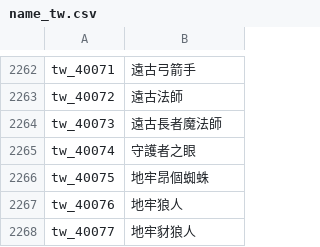
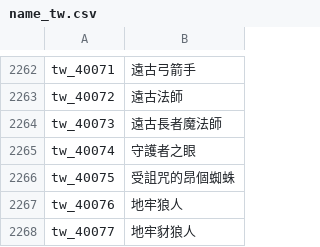
Before and after one commit to oberon-wu/teon-lang, a CSV file: name/name_tw.csv, drawn as a sheet; only a part is shown, gaps mark what is left out.

Commit message:
* 修改自然之地蜘蛛名字

```diff
--- a/name/name_tw.csv
+++ b/name/name_tw.csv
@@ -2265,3 +2265,3 @@ tw_40073,"遠古長者魔法師"
 tw_40074,"守護者之眼"
-tw_40075,"地牢昂個蜘蛛"
+tw_40075,"受詛咒的昂個蜘蛛"
 tw_40076,"地牢狼人"
```
